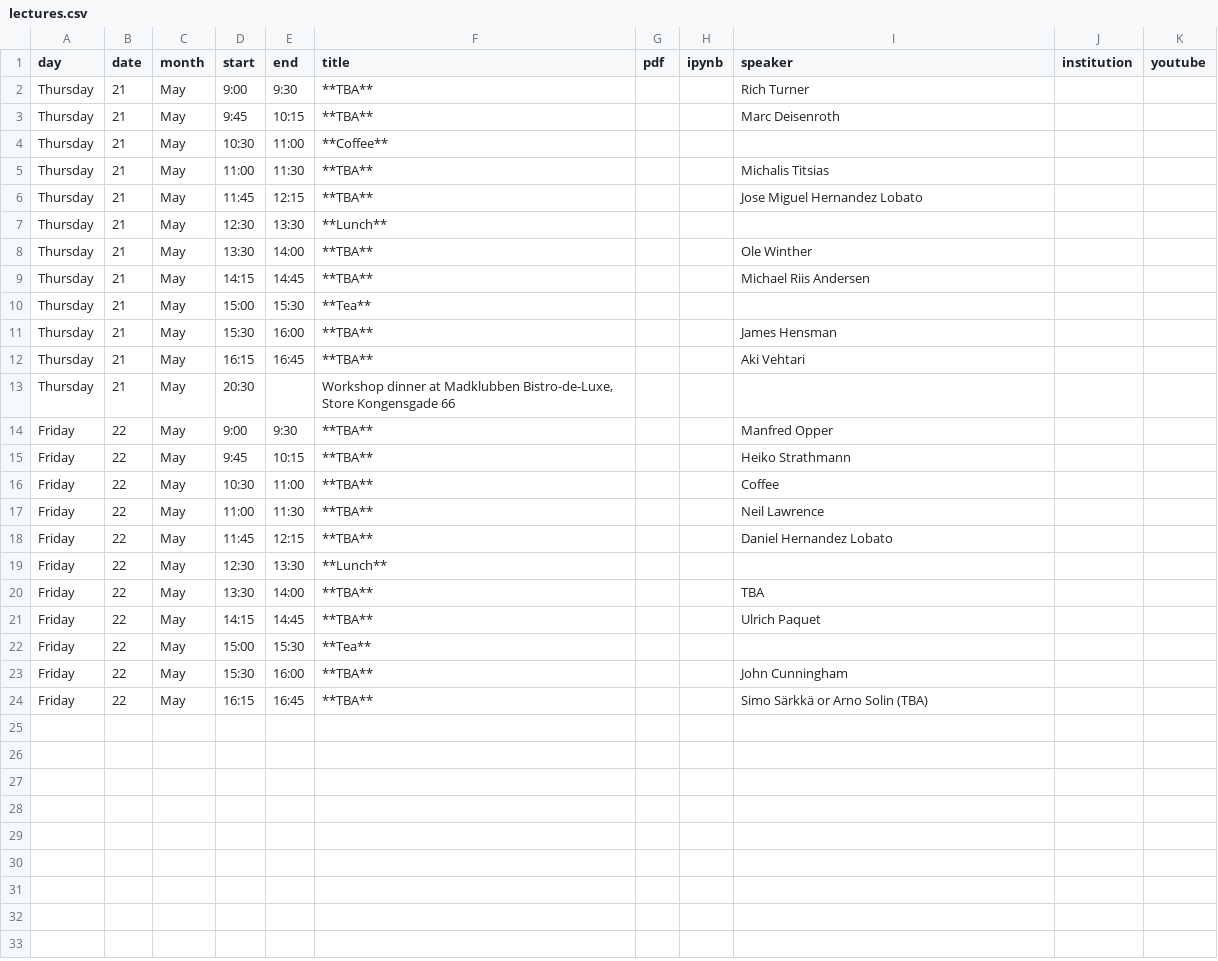
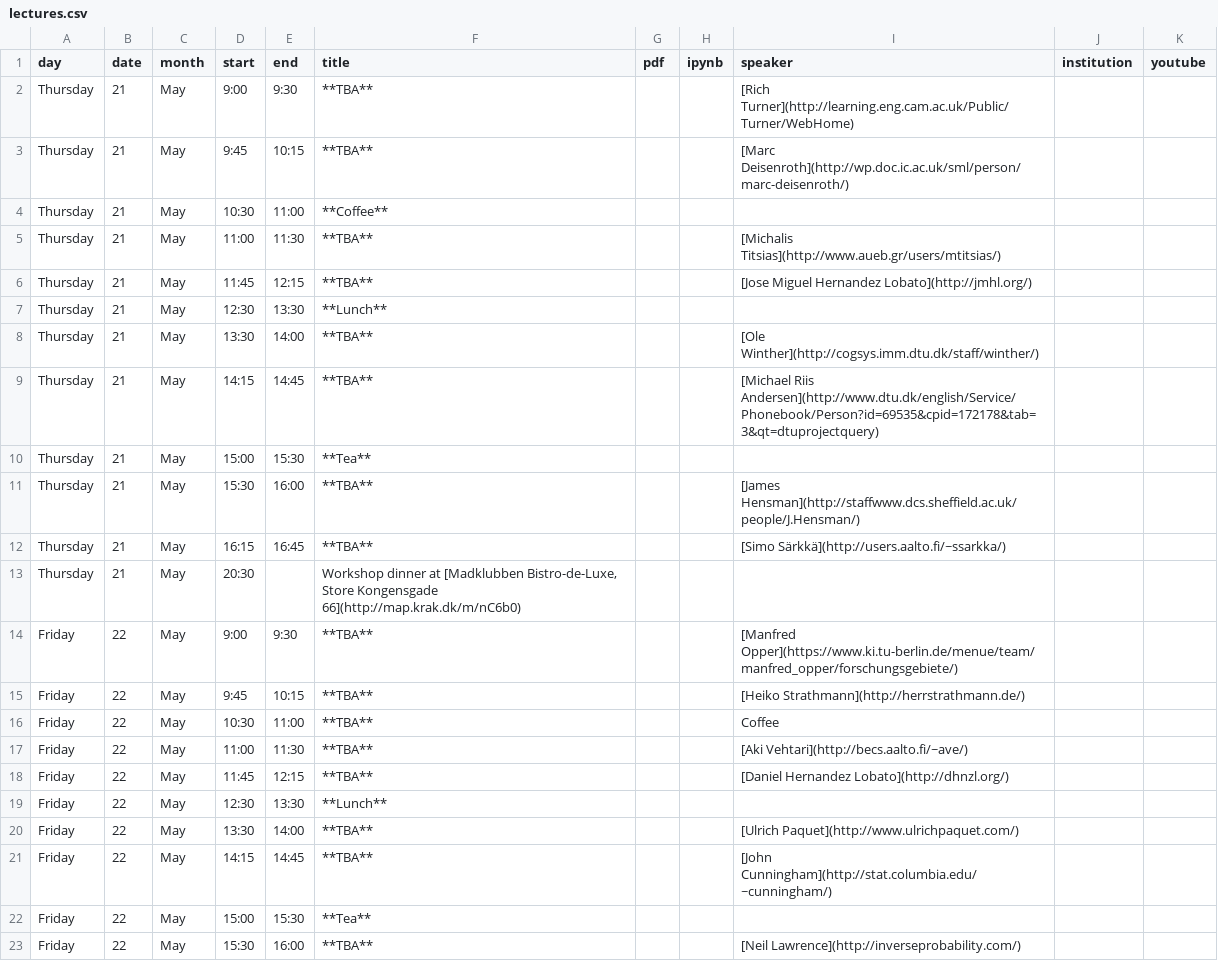
Before and after one commit to gpschool/gpa15, a CSV file: _data/lectures.csv, drawn as a sheet.

```diff
--- a/_data/lectures.csv
+++ b/_data/lectures.csv
@@ -1,24 +1,23 @@
 day,date,month,start,end,title,pdf,ipynb,speaker,institution,youtube
-Thursday,21,May,9:00,9:30,**TBA**,,,Rich Turner,,
-Thursday,21,May,9:45,10:15,**TBA**,,,Marc Deisenroth,,
+Thursday,21,May,9:00,9:30,**TBA**,,,[Rich Turner](http://learning.eng.cam.ac.uk/Public/Turner/WebHome),,
+Thursday,21,May,9:45,10:15,**TBA**,,,[Marc Deisenroth](http://wp.doc.ic.ac.uk/sml/person/marc-deisenroth/),,
 Thursday,21,May,10:30,11:00,**Coffee**,,,,,
-Thursday,21,May,11:00,11:30,**TBA**,,,Michalis Titsias,,
-Thursday,21,May,11:45,12:15,**TBA**,,,Jose Miguel Hernandez Lobato,,
+Thursday,21,May,11:00,11:30,**TBA**,,,[Michalis Titsias](http://www.aueb.gr/users/mtitsias/),,
+Thursday,21,May,11:45,12:15,**TBA**,,,[Jose Miguel Hernandez Lobato](http://jmhl.org/),,
 Thursday,21,May,12:30,13:30,**Lunch**,,,,,
-Thursday,21,May,13:30,14:00,**TBA**,,,Ole Winther,,
-Thursday,21,May,14:15,14:45,**TBA**,,,Michael Riis Andersen,,
+Thursday,21,May,13:30,14:00,**TBA**,,,[Ole Winther](http://cogsys.imm.dtu.dk/staff/winther/),,
+Thursday,21,May,14:15,14:45,**TBA**,,,[Michael Riis Andersen](http://www.dtu.dk/english/Service/Phonebook/Person?id=69535&cpid=172178&tab=3&qt=dtuprojectquery),,
 Thursday,21,May,15:00,15:30,**Tea**,,,,,
-Thursday,21,May,15:30,16:00,**TBA**,,,James Hensman,,
-Thursday,21,May,16:15,16:45,**TBA**,,,Aki Vehtari,,
-Thursday,21,May,20:30,,"Workshop dinner at Madklubben Bistro-de-Luxe, Store Kongensgade 66",,,,,
-Friday,22,May,9:00,9:30,**TBA**,,,Manfred Opper,,
-Friday,22,May,9:45,10:15,**TBA**,,,Heiko Strathmann,,
+Thursday,21,May,15:30,16:00,**TBA**,,,[James Hensman](http://staffwww.dcs.sheffield.ac.uk/people/J.Hensman/),,
+Thursday,21,May,16:15,16:45,**TBA**,,,[Simo Särkkä](http://users.aalto.fi/~ssarkka/),,
+Thursday,21,May,20:30,,"Workshop dinner at [Madklubben Bistro-de-Luxe, Store Kongensgade 66](http://map.krak.dk/m/nC6b0)",,,,,
+Friday,22,May,9:00,9:30,**TBA**,,,[Manfred Opper](https://www.ki.tu-berlin.de/menue/team/manfred_opper/forschungsgebiete/),,
+Friday,22,May,9:45,10:15,**TBA**,,,[Heiko Strathmann](http://herrstrathmann.de/),,
 Friday,22,May,10:30,11:00,**TBA**,,,Coffee,,
-Friday,22,May,11:00,11:30,**TBA**,,,Neil Lawrence,,
-Friday,22,May,11:45,12:15,**TBA**,,,Daniel Hernandez Lobato,,
+Friday,22,May,11:00,11:30,**TBA**,,,[Aki Vehtari](http://becs.aalto.fi/~ave/),,
+Friday,22,May,11:45,12:15,**TBA**,,,[Daniel Hernandez Lobato](http://dhnzl.org/),,
 Friday,22,May,12:30,13:30,**Lunch**,,,,,
-Friday,22,May,13:30,14:00,**TBA**,,,TBA,,
-Friday,22,May,14:15,14:45,**TBA**,,,Ulrich Paquet,,
+Friday,22,May,13:30,14:00,**TBA**,,,[Ulrich Paquet](http://www.ulrichpaquet.com/),,
+Friday,22,May,14:15,14:45,**TBA**,,,[John Cunningham](http://stat.columbia.edu/~cunningham/),,
 Friday,22,May,15:00,15:30,**Tea**,,,,,
-Friday,22,May,15:30,16:00,**TBA**,,,John Cunningham,,
-Friday,22,May,16:15,16:45,**TBA**,,,Simo Särkkä or Arno Solin (TBA),,
+Friday,22,May,15:30,16:00,**TBA**,,,[Neil Lawrence](http://inverseprobability.com/),,
```
Also changed, not shown: 2 other files.
